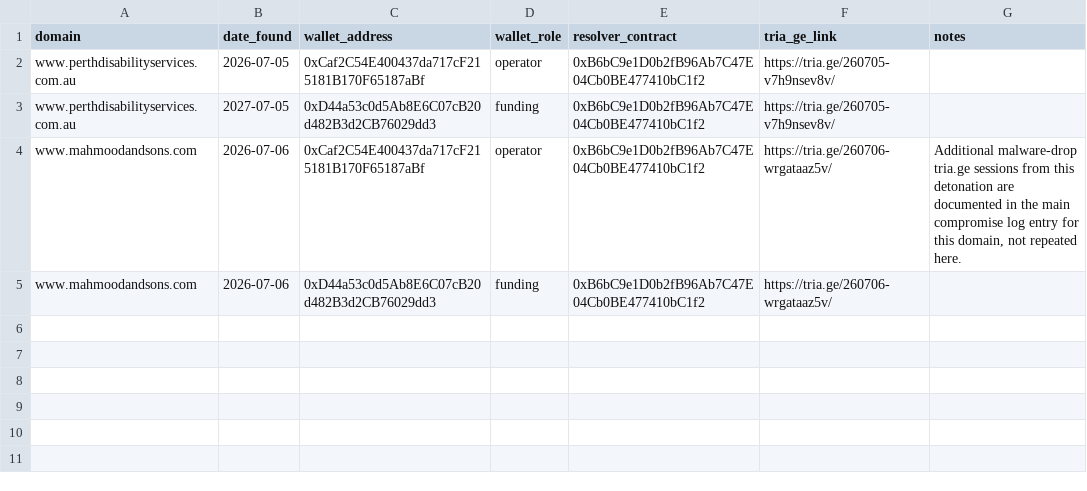
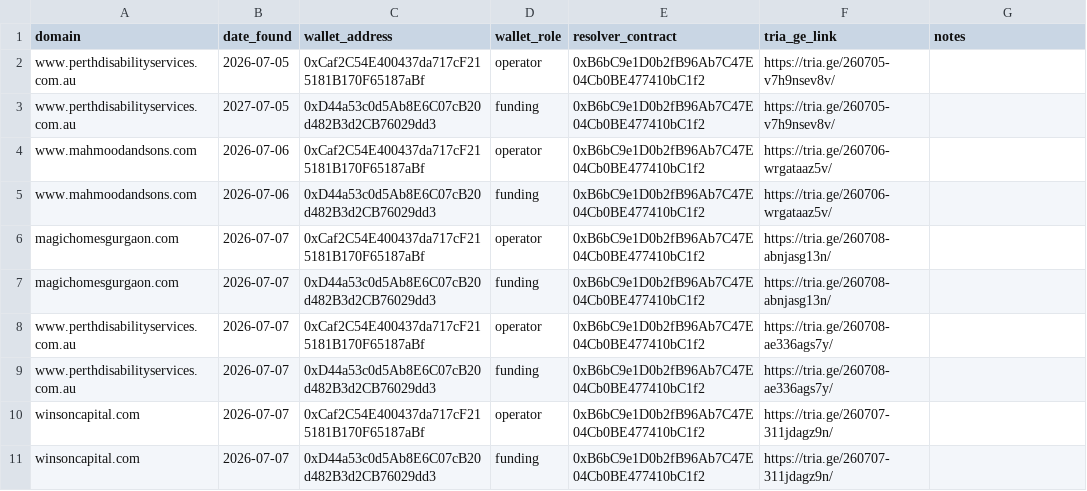
Before and after one commit to battlingamazons/compromised-sites-tracker, a CSV file: wallet_sightings.csv, drawn as a sheet.

Commit message:
Update wallet_sightings.csv

```diff
--- a/wallet_sightings.csv
+++ b/wallet_sightings.csv
@@ -3,3 +3,9 @@ www.perthdisabilityservices.com.au, 2026-07-05, 0xCaf2C54E400437da717cF215181B17
 www.perthdisabilityservices.com.au, 2027-07-05, 0xD44a53c0d5Ab8E6C07cB20d482B3d2CB76029dd3, funding, 0xB6bC9e1D0b2fB96Ab7C47E04Cb0BE477410bC1f2, https://tria.ge/260705-v7h9nsev8v/, ""
-www.mahmoodandsons.com, 2026-07-06, 0xCaf2C54E400437da717cF215181B170F65187aBf, operator, 0xB6bC9e1D0b2fB96Ab7C47E04Cb0BE477410bC1f2, https://tria.ge/260706-wrgataaz5v/, "Additional malware-drop tria.ge sessions from this detonation are documented in the main compromise log entry for this domain, not repeated here."
+www.mahmoodandsons.com, 2026-07-06, 0xCaf2C54E400437da717cF215181B170F65187aBf, operator, 0xB6bC9e1D0b2fB96Ab7C47E04Cb0BE477410bC1f2, https://tria.ge/260706-wrgataaz5v/, ""
 www.mahmoodandsons.com, 2026-07-06, 0xD44a53c0d5Ab8E6C07cB20d482B3d2CB76029dd3, funding, 0xB6bC9e1D0b2fB96Ab7C47E04Cb0BE477410bC1f2, https://tria.ge/260706-wrgataaz5v/, ""
+magichomesgurgaon.com, 2026-07-07, 0xCaf2C54E400437da717cF215181B170F65187aBf, operator, 0xB6bC9e1D0b2fB96Ab7C47E04Cb0BE477410bC1f2, https://tria.ge/260708-abnjasg13n/, ""
+magichomesgurgaon.com, 2026-07-07, 0xD44a53c0d5Ab8E6C07cB20d482B3d2CB76029dd3, funding, 0xB6bC9e1D0b2fB96Ab7C47E04Cb0BE477410bC1f2, https://tria.ge/260708-abnjasg13n/, ""
+www.perthdisabilityservices.com.au, 2026-07-07, 0xCaf2C54E400437da717cF215181B170F65187aBf, operator, 0xB6bC9e1D0b2fB96Ab7C47E04Cb0BE477410bC1f2, https://tria.ge/260708-ae336ags7y/, ""
+www.perthdisabilityservices.com.au, 2026-07-07, 0xD44a53c0d5Ab8E6C07cB20d482B3d2CB76029dd3, funding, 0xB6bC9e1D0b2fB96Ab7C47E04Cb0BE477410bC1f2, https://tria.ge/260708-ae336ags7y/, ""
+winsoncapital.com, 2026-07-07, 0xCaf2C54E400437da717cF215181B170F65187aBf, operator, 0xB6bC9e1D0b2fB96Ab7C47E04Cb0BE477410bC1f2, https://tria.ge/260707-311jdagz9n/, ""
+winsoncapital.com, 2026-07-07, 0xD44a53c0d5Ab8E6C07cB20d482B3d2CB76029dd3, funding, 0xB6bC9e1D0b2fB96Ab7C47E04Cb0BE477410bC1f2, https://tria.ge/260707-311jdagz9n/, ""
```
